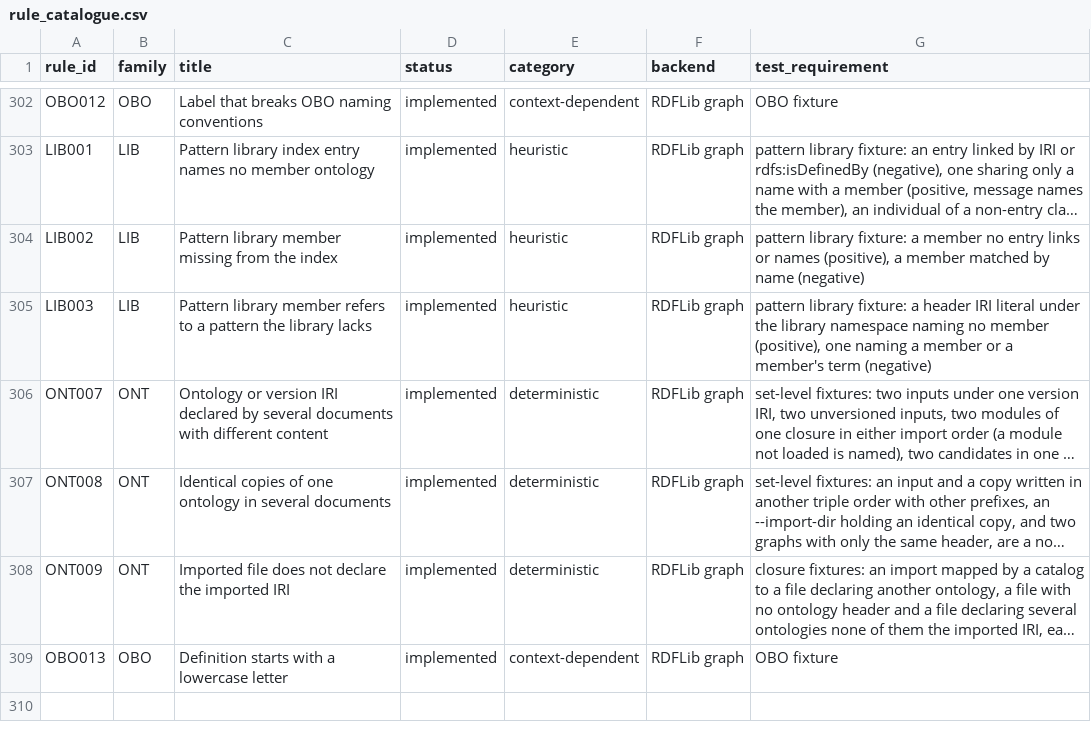
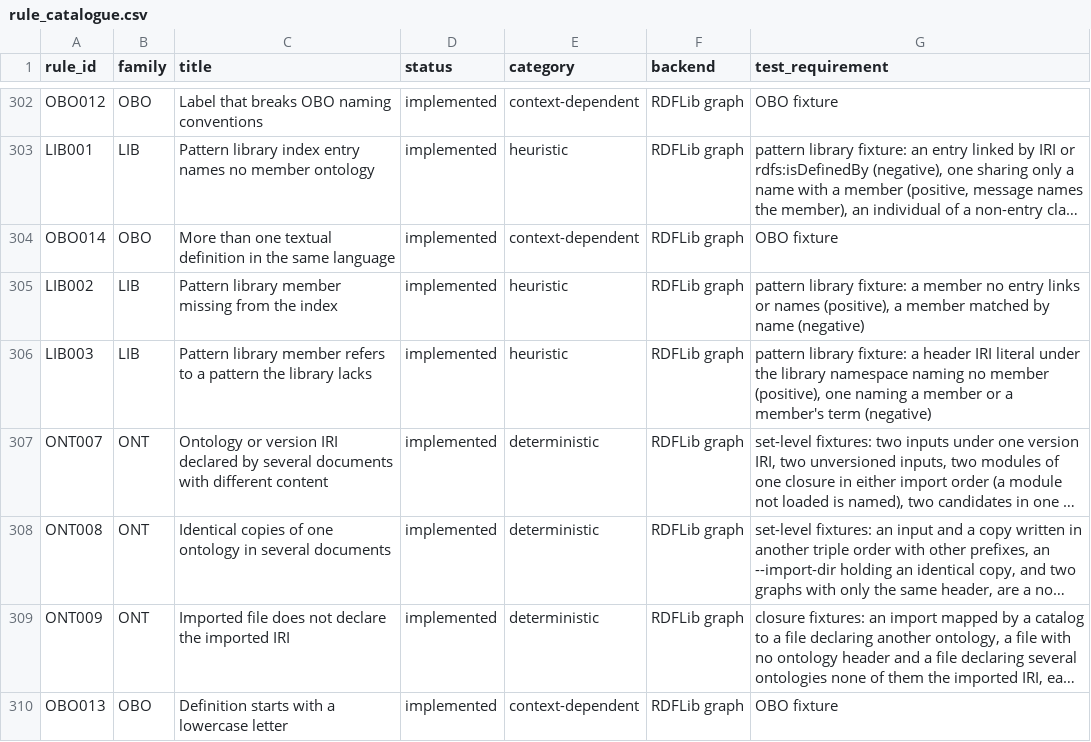
Before and after one commit to arnaudgelas/ontolint, a CSV file: data/rule_catalogue.csv, drawn as a sheet; only a part is shown, gaps mark what is left out; long unchanged cells end in …; the diff names each change by its address in the sheet, - before the commit and + after, or states it on an @@ line.

```diff
--- a/data/rule_catalogue.csv
+++ b/data/rule_catalogue.csv
+row 304: OBO014 | OBO | More than one textual definition in the same language | implemented | context-dependent | RDFLib graph | OBO fixture
```
Also changed, not shown: src/ontolint/data/rule_catalogue.csv, 5 other files.
